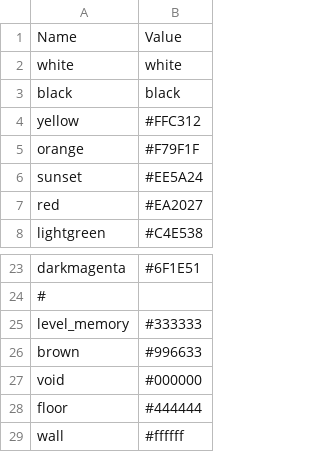
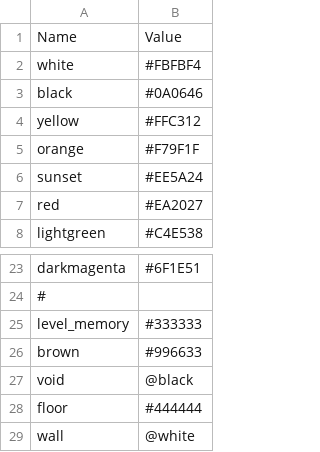
Before and after one commit to irskep/RogueKit, a CSV file: Resources/palettes/default.csv, drawn as a sheet; only a part is shown, gaps mark what is left out; the diff names each change by its address in the sheet, - before the commit and + after, or states it on an @@ line.

Commit message:
Color palette, styling, bug fixes

```diff
--- a/Resources/palettes/default.csv
+++ b/Resources/palettes/default.csv
-B2: white
+B2: #FBFBF4
-B3: black
+B3: #0A0646
-B27: #000000
+B27: @black
-B29: #ffffff
+B29: @white
```
Also changed, not shown: 6 other files.
